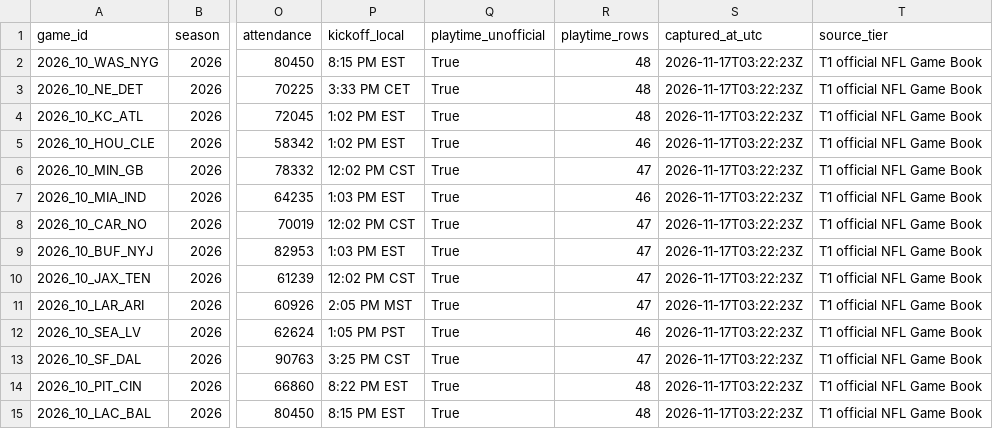
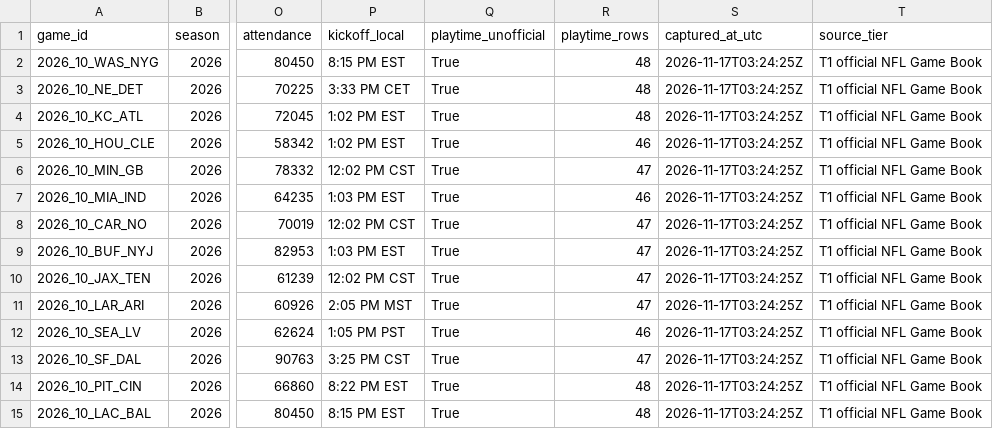
Before and after one commit to sassnarep3-star/FL2, a CSV file: fl2-depth/data/verified/gamebooks-2026-w10.csv, drawn as a sheet; only a part is shown, gaps mark what is left out; the diff names each change by its address in the sheet, - before the commit and + after, or states it on an @@ line.

```diff
--- a/fl2-depth/data/verified/gamebooks-2026-w10.csv
+++ b/fl2-depth/data/verified/gamebooks-2026-w10.csv
-S2:S15 (captured_at_utc): 2026-11-17T03:22:23Z
+S2:S15 (captured_at_utc): 2026-11-17T03:24:25Z
```
Also changed, not shown: 4 other files.
